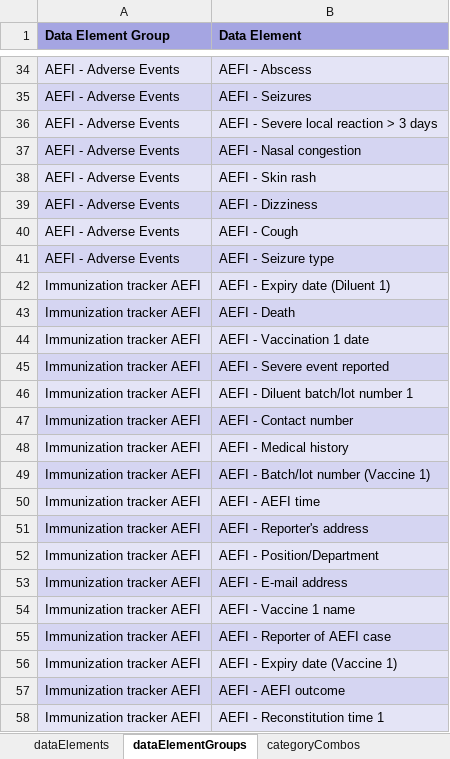
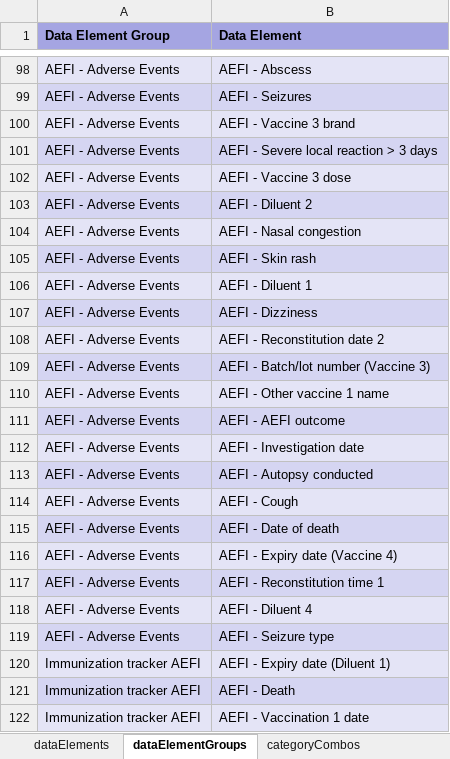
Before and after one commit to dhis2/metadata-package-development, an Excel workbook: metadata/IMM_AEFI/IMM-AEFI_TRACKER_V1_DHIS2.33/reference.xlsx, sheet dataElementGroups, drawn as a sheet; only a part is shown, gaps mark what is left out; the shorter side is filled out with more unchanged rows; values as stored, in another font and other column widths than the file's, no borders; the diff covers the shown part only; the diff names each change by its address in the sheet, - before the commit and + after, or states it on an @@ line.

Commit message:
feat: update AEFI config and package for DHIS2 v2.33 & add package for DHIS2 v2.34

```diff
--- a/metadata/IMM_AEFI/IMM-AEFI_TRACKER_V1_DHIS2.33/reference.xlsx (sheet dataElementGroups)
+++ b/metadata/IMM_AEFI/IMM-AEFI_TRACKER_V1_DHIS2.33/reference.xlsx (sheet dataElementGroups)
+row 100: AEFI - Adverse Events | AEFI - Vaccine 3 brand
+row 102: AEFI - Adverse Events | AEFI - Vaccine 3 dose
+row 103: AEFI - Adverse Events | AEFI - Diluent 2
+row 106: AEFI - Adverse Events | AEFI - Diluent 1
+row 108: AEFI - Adverse Events | AEFI - Reconstitution date 2
+row 109: AEFI - Adverse Events | AEFI - Batch/lot number (Vaccine 3)
+row 110: AEFI - Adverse Events | AEFI - Other vaccine 1 name
+row 111: AEFI - Adverse Events | AEFI - AEFI outcome
+row 112: AEFI - Adverse Events | AEFI - Investigation date
+row 113: AEFI - Adverse Events | AEFI - Autopsy conducted
+row 115: AEFI - Adverse Events | AEFI - Date of death
+row 116: AEFI - Adverse Events | AEFI - Expiry date (Vaccine 4)
+row 117: AEFI - Adverse Events | AEFI - Reconstitution time 1
+row 118: AEFI - Adverse Events | AEFI - Diluent 4
```
Also changed, not shown: 64 added rows elsewhere in this sheet, sheet options, sheet programIndicators, sheet trackedEntityAttributes, sheet optionSets, sheet programTrackedEntityAttributes, sheet programRules, 9 more sheets, 5 other files.
